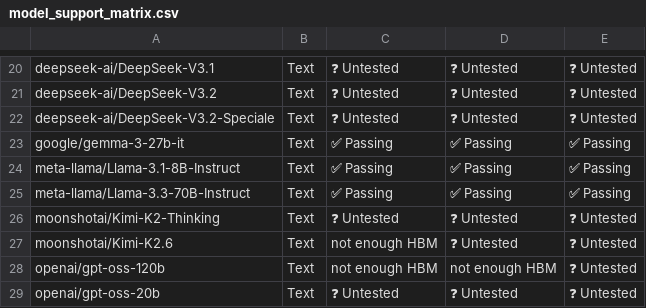
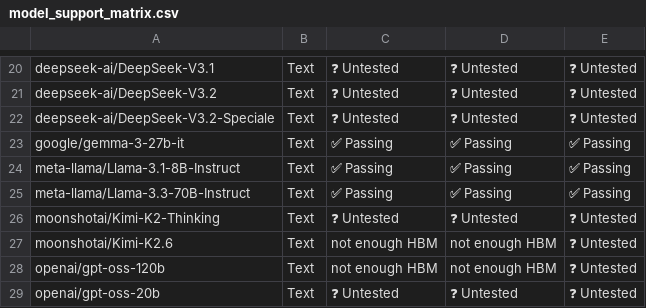
Before and after one commit to vllm-project/tpu-inference, a CSV file: support_matrices/release/v6e/vllm/model_support_matrix.csv, drawn as a sheet; only a part is shown, gaps mark what is left out; the diff names each change by its address in the sheet, - before the commit and + after, or states it on an @@ line.

Commit message:
add kimi-k2.6 correctness results to the docs for the v0.22.0 release
Signed-off-by: StingLin <sting.lin@cienet.com>

```diff
--- a/support_matrices/release/v6e/vllm/model_support_matrix.csv
+++ b/support_matrices/release/v6e/vllm/model_support_matrix.csv
-D27: ❓ Untested
+D27: not enough HBM
```
Also changed, not shown: support_matrices/release/v7x/default/model_support_matrix.csv, support_matrices/release/v7x/vllm/model_support_matrix.csv, 3 other files.
